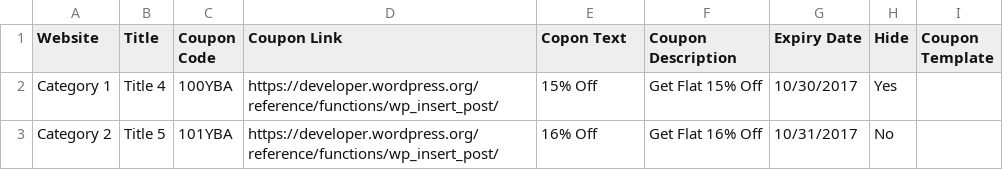
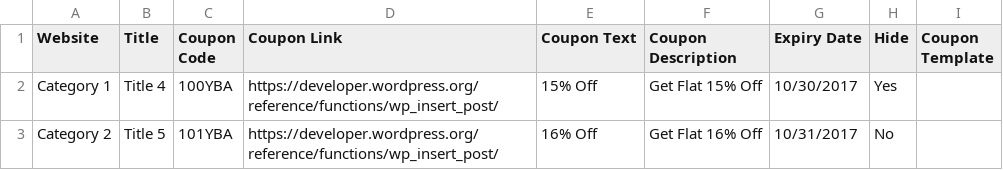
Before and after one commit to DotCamp/wp-coupons-and-deals, a CSV file: includes/templates/extras/wpcd_file2.csv, drawn as a sheet.

```diff
--- a/includes/templates/extras/wpcd_file2.csv
+++ b/includes/templates/extras/wpcd_file2.csv
@@ -1,2 +1,2 @@
-Website   ,Title   ,Coupon Code,Coupon Link                                                        ,Copon Text,Coupon Description,Expiry Date,Hide,Coupon Template
+Website   ,Title   ,Coupon Code,Coupon Link                                                        ,Coupon Text,Coupon Description,Expiry Date,Hide,Coupon Template
 Category 1,Title 4,100YBA     ,https://developer.wordpress.org/reference/functions/wp_insert_post/,15% Off   ,Get Flat 15% Off  ,10/30/2017,Yes,
```
Also changed, not shown: 11 other files.
